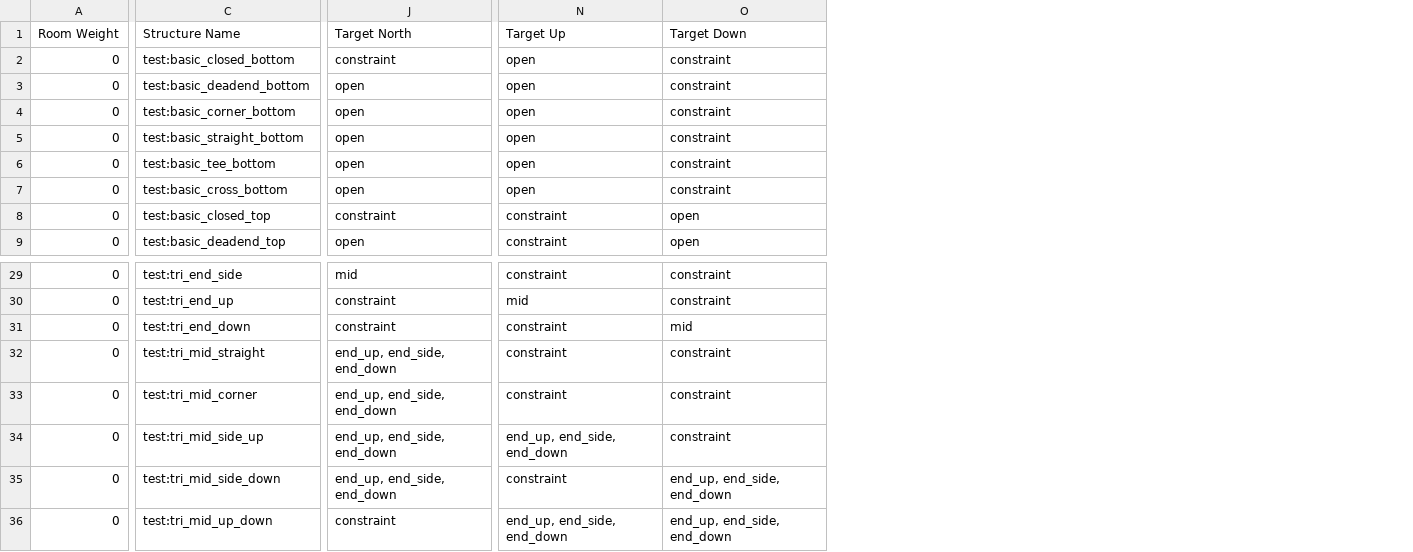
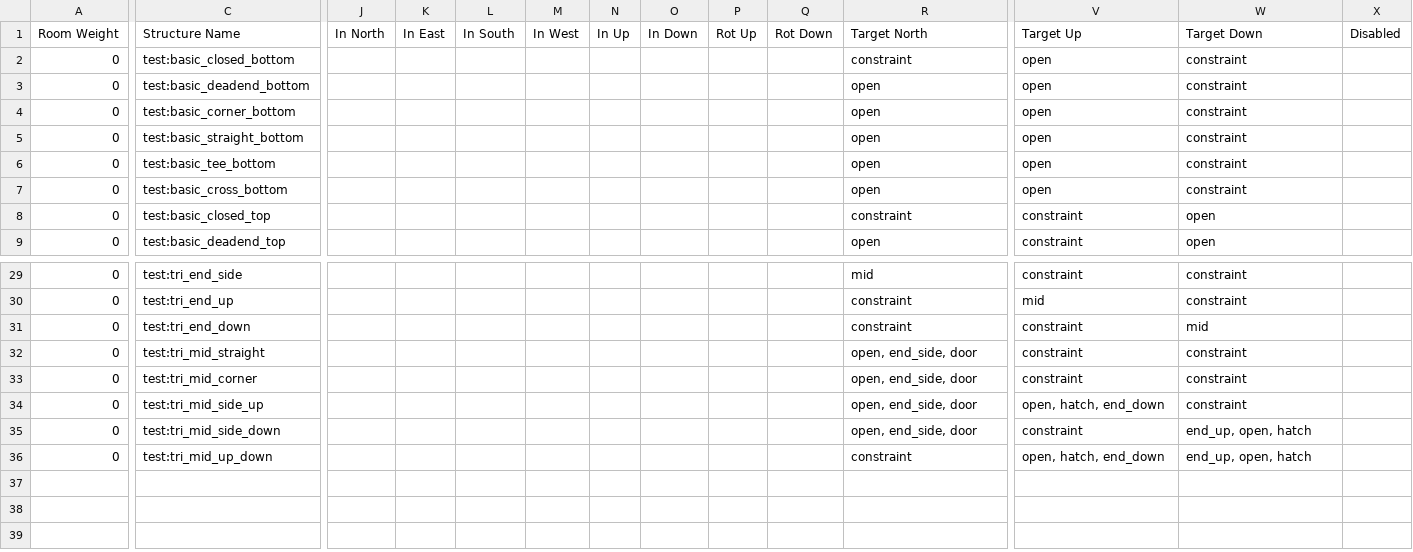
Before and after one commit to motormaniac/mcmaze, a CSV file: maze2/manual_test/test_rooms.csv, drawn as a sheet; only a part is shown, gaps mark what is left out; addresses are those after the commit; the diff covers the shown part only; the diff names each change by its address in the sheet, - before the commit and + after, or states it on an @@ line.

```diff
--- a/maze2/manual_test/test_rooms.csv
+++ b/maze2/manual_test/test_rooms.csv
+column J (In North), empty
+column K (In East), empty
+column L (In South), empty
+column M (In West), empty
+column N (In Up), empty
+column O (In Down), empty
+column P (Rot Up), empty
+column Q (Rot Down), empty
+column X (Disabled), empty
-R32:R35 (Target North): end_up, end_side, end_down
+R32:R35 (Target North): open, end_side, door
-V34 (Target Up): end_up, end_side, end_down
+V34 (Target Up): open, hatch, end_down
-W35:W36 (Target Down): end_up, end_side, end_down
+W35:W36 (Target Down): end_up, open, hatch
-V36 (Target Up): end_up, end_side, end_down
+V36 (Target Up): open, hatch, end_down
```
Also changed, not shown: 2 edited cells elsewhere in this file, 2 other files.
